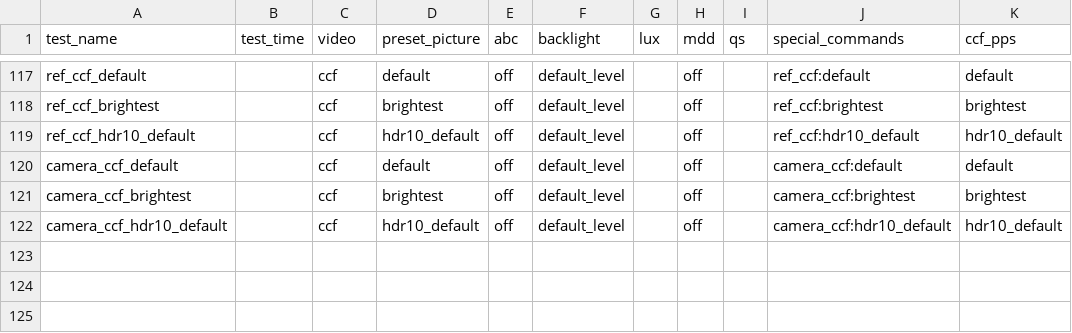
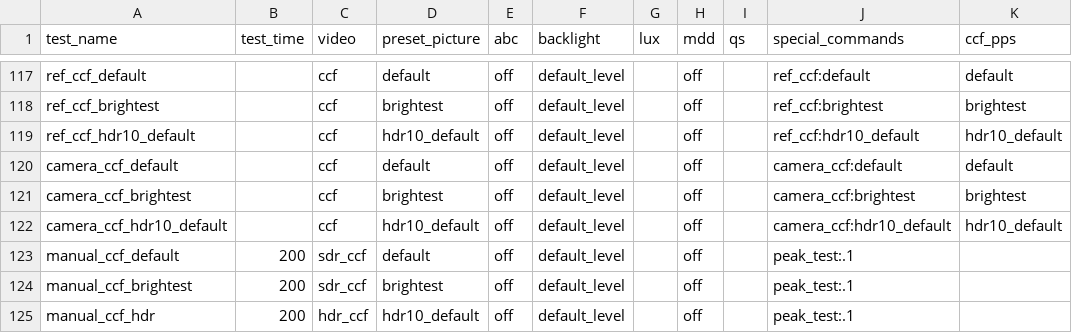
Before and after one commit to rho33/cmdTestSequence, a CSV file: TestSequence/test-details.csv, drawn as a sheet; only a part is shown, gaps mark what is left out; the diff names each change by its address in the sheet, - before the commit and + after, or states it on an @@ line.

Commit message:
added manual_ccf tests

```diff
--- a/TestSequence/test-details.csv
+++ b/TestSequence/test-details.csv
+row 123: manual_ccf_default | 200 | sdr_ccf | default | off | default_level |  | off |  | peak_test:.1
+row 124: manual_ccf_brightest | 200 | sdr_ccf | brightest | off | default_level |  | off |  | peak_test:.1
+row 125: manual_ccf_hdr | 200 | hdr_ccf | hdr10_default | off | default_level |  | off |  | peak_test:.1
```
